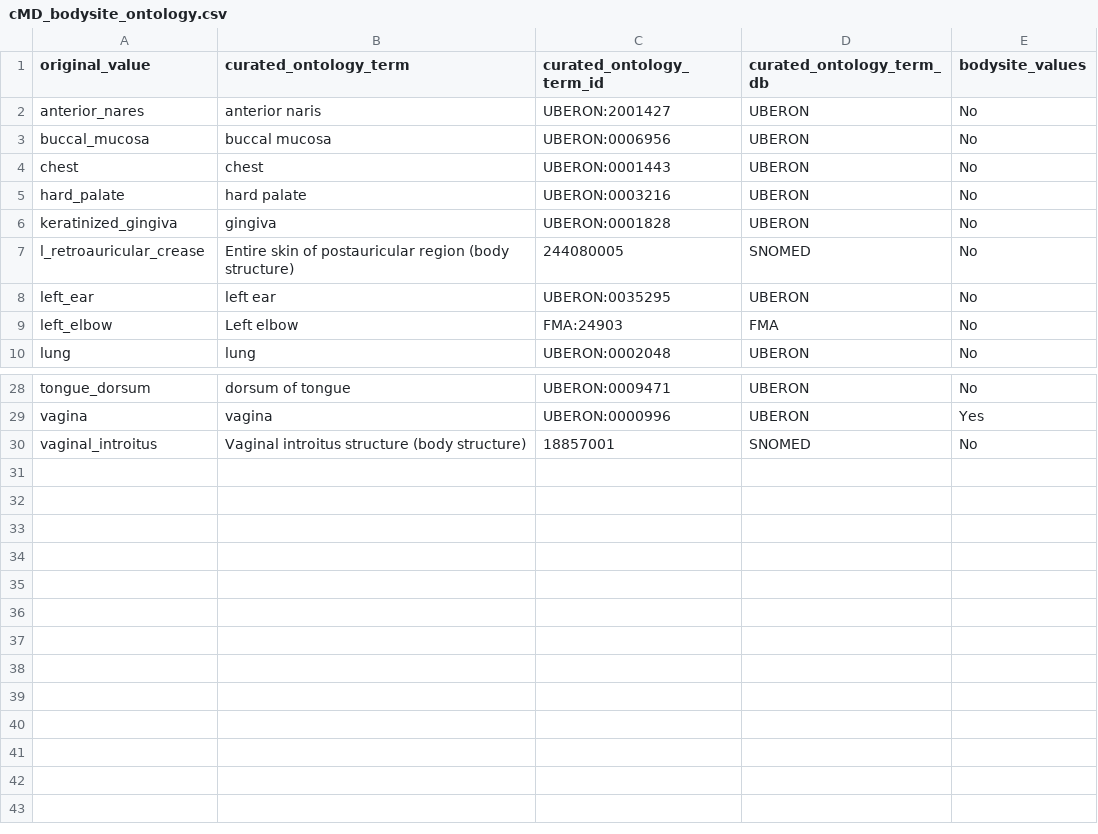
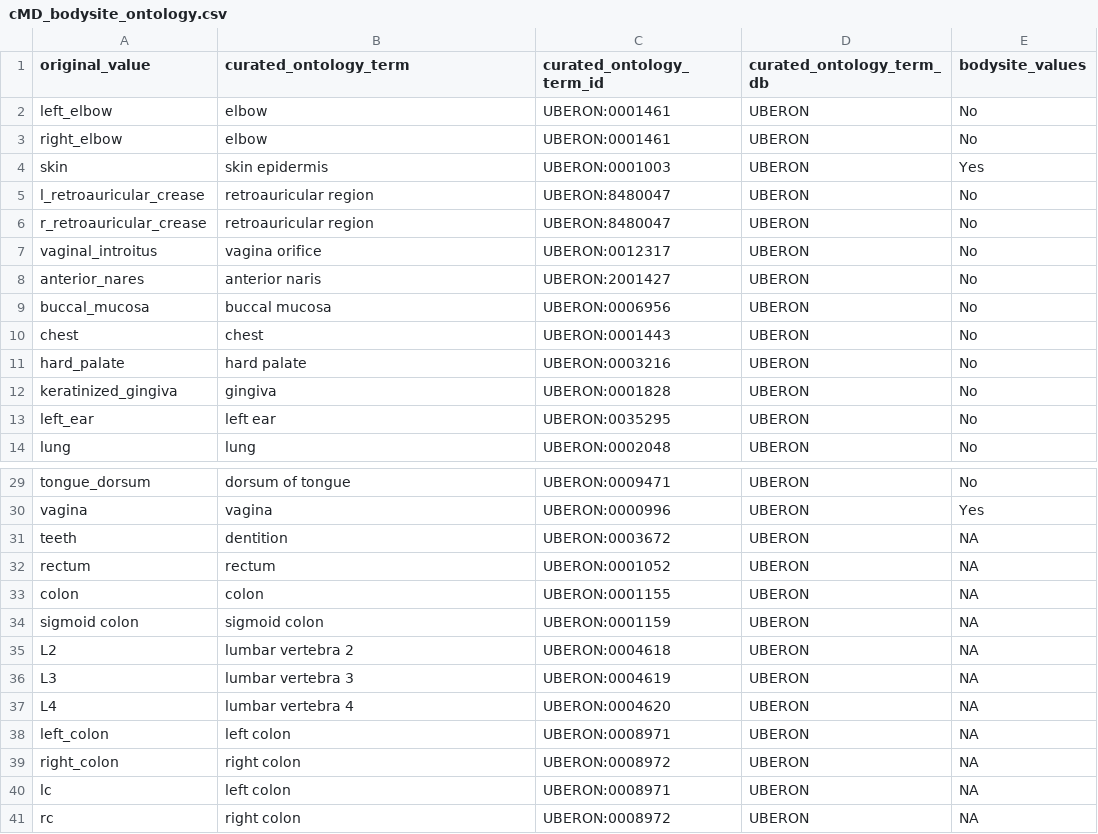
Before and after one commit to waldronlab/OmicsMLRepoData, a CSV file: curatedMetagenomicData/maps/cMD_bodysite_ontology.csv, drawn as a sheet; only a part is shown, gaps mark what is left out; the diff covers the shown part only.

Commit message:
update cMD bodysite ontology map

```diff
--- a/curatedMetagenomicData/maps/cMD_bodysite_ontology.csv
+++ b/curatedMetagenomicData/maps/cMD_bodysite_ontology.csv
@@ -1,2 +1,8 @@
 "original_value","curated_ontology_term","curated_ontology_term_id","curated_ontology_term_db","bodysite_values"
+"left_elbow","elbow","UBERON:0001461","UBERON","No"
+"right_elbow","elbow","UBERON:0001461","UBERON","No"
+"skin","skin epidermis","UBERON:0001003","UBERON","Yes"
+"l_retroauricular_crease","retroauricular region","UBERON:8480047","UBERON","No"
+"r_retroauricular_crease","retroauricular region","UBERON:8480047","UBERON","No"
+"vaginal_introitus","vagina orifice","UBERON:0012317","UBERON","No"
 "anterior_nares","anterior naris","UBERON:2001427","UBERON","No"
@@ -6,5 +12,3 @@
 "keratinized_gingiva","gingiva","UBERON:0001828","UBERON","No"
-"l_retroauricular_crease","Entire skin of postauricular region (body structure)","244080005","SNOMED","No"
 "left_ear","left ear","UBERON:0035295","UBERON","No"
-"left_elbow","Left elbow","FMA:24903","FMA","No"
 "lung","lung","UBERON:0002048","UBERON","No"
@@ -29,2 +30,12 @@
 "vagina","vagina","UBERON:0000996","UBERON","Yes"
-"vaginal_introitus","Vaginal introitus structure (body structure)","18857001","SNOMED","No"
+"teeth","dentition","UBERON:0003672","UBERON",NA
+"rectum","rectum","UBERON:0001052","UBERON",NA
+"colon","colon","UBERON:0001155","UBERON",NA
+"sigmoid colon","sigmoid colon","UBERON:0001159","UBERON",NA
+"L2","lumbar vertebra 2","UBERON:0004618","UBERON",NA
+"L3","lumbar vertebra 3","UBERON:0004619","UBERON",NA
+"L4","lumbar vertebra 4","UBERON:0004620","UBERON",NA
+"left_colon","left colon","UBERON:0008971","UBERON",NA
+"right_colon","right colon","UBERON:0008972","UBERON",NA
+"lc","left colon","UBERON:0008971","UBERON",NA
+"rc","right colon","UBERON:0008972","UBERON",NA
```
Also changed, not shown: 3 removed rows elsewhere in this file.
